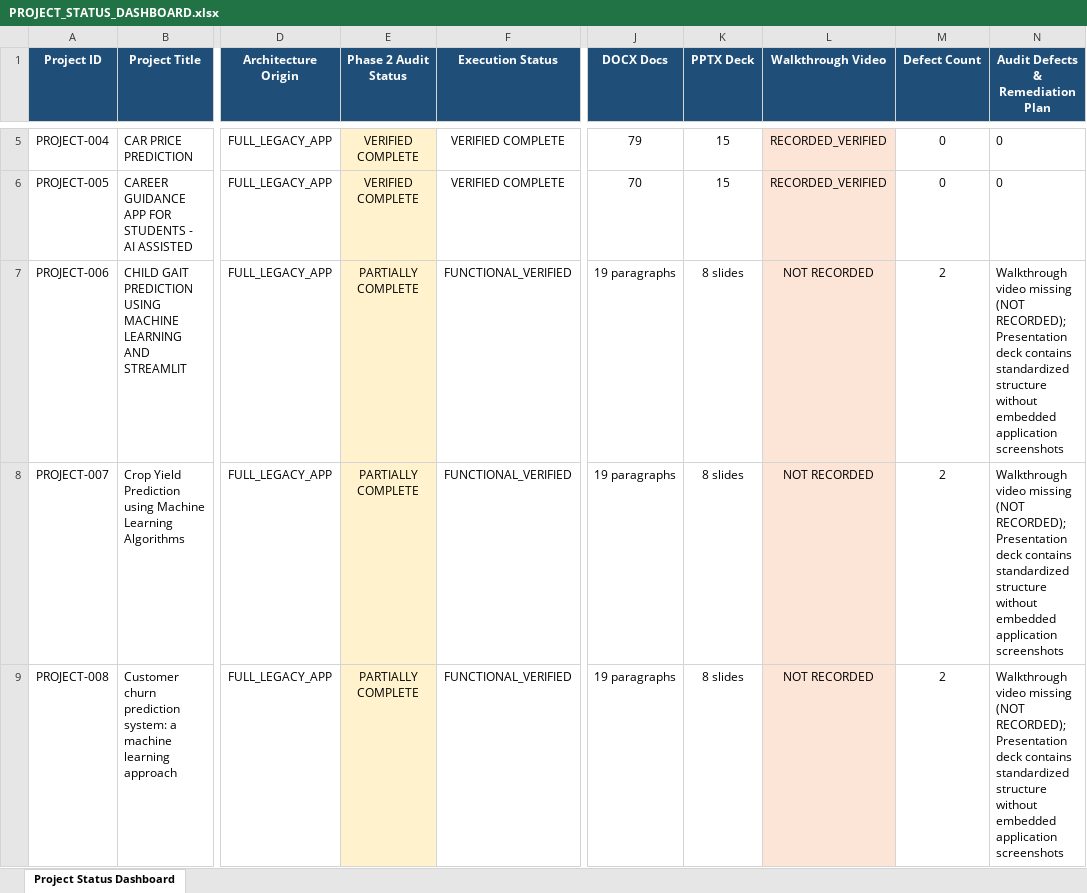
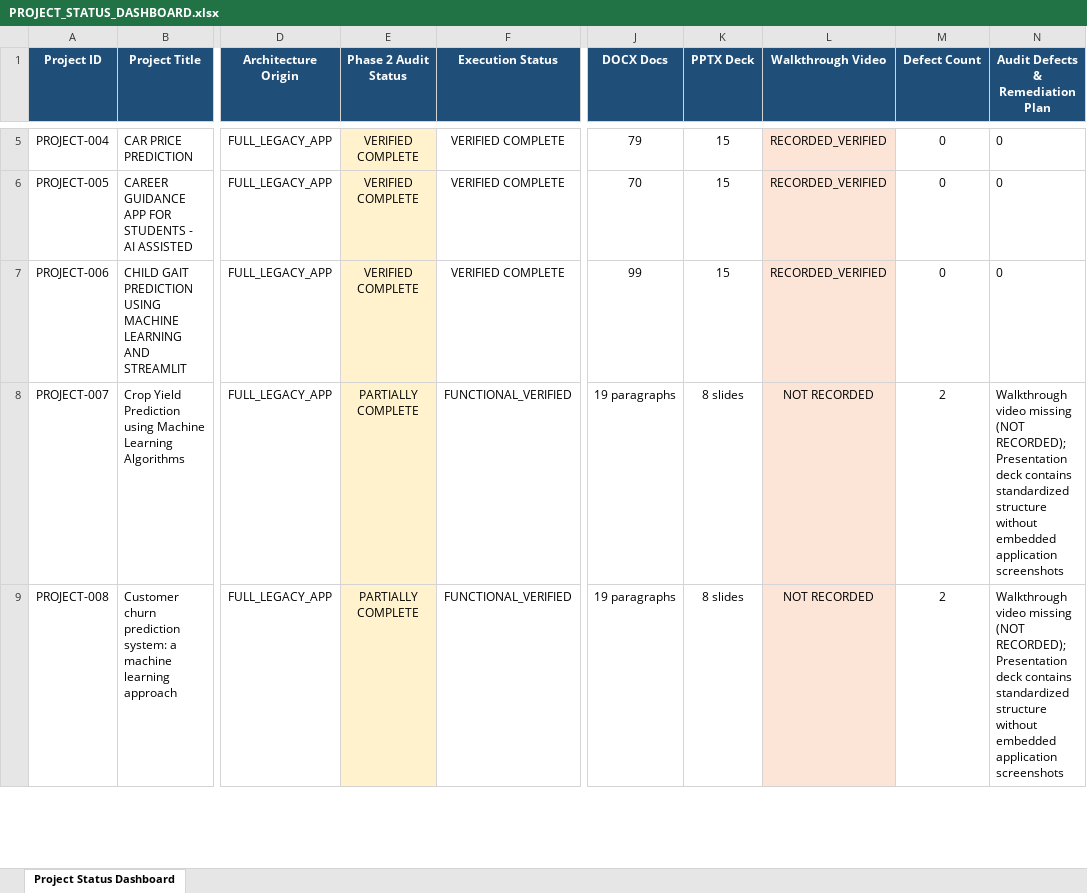
Before and after one commit to darshankrishnakumar/Muthayammal_Projects, an Excel workbook: AUDIT_MASTER/PROJECT_STATUS_DASHBOARD.xlsx, sheet Project Status Dashboard, drawn as a sheet; only a part is shown, gaps mark what is left out; values as stored, in another font and other column widths than the file's, no borders; the diff names each change by its address in the sheet, - before the commit and + after, or states it on an @@ line.

Commit message:
feat(project-06): finalize 100% complete implementation, models, tests, docs, PPT, and video demonstration for PROJECT-006

```diff
--- a/AUDIT_MASTER/PROJECT_STATUS_DASHBOARD.xlsx (sheet Project Status Dashboard)
+++ b/AUDIT_MASTER/PROJECT_STATUS_DASHBOARD.xlsx (sheet Project Status Dashboard)
-E7 (Phase 2 Audit Status): PARTIALLY COMPLETE
+E7 (Phase 2 Audit Status): VERIFIED COMPLETE
-F7 (Execution Status): FUNCTIONAL_VERIFIED
+F7 (Execution Status): VERIFIED COMPLETE
-J7 (DOCX Docs): 19 paragraphs
+J7 (DOCX Docs): 99
-K7 (PPTX Deck): 8 slides
+K7 (PPTX Deck): 15
-L7 (Walkthrough Video): NOT RECORDED
+L7 (Walkthrough Video): RECORDED_VERIFIED
-M7 (Defect Count): 2
+M7 (Defect Count): 0
-N7 (Audit Defects & Remediation Plan): Walkthrough video missing (NOT RECORDED); Presentation deck contains standardized structure without embedded application screenshots
+N7 (Audit Defects & Remediation Plan): 0
```
Also changed, not shown: AUDIT_MASTER/VIDEO_RECORDING_TRACKER.xlsx, 47 other files.
